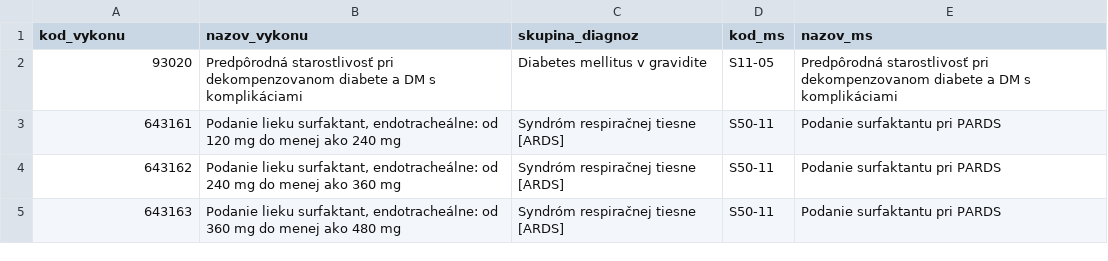
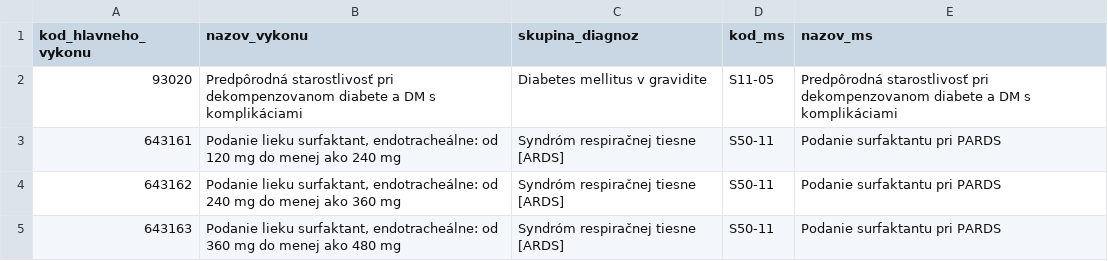
Before and after one commit to Institut-zdravotnych-analyz/OSN-Algoritmus-MS-2024, a CSV file: Prilohy/p9_VD_deti.csv, drawn as a sheet; only a part is shown.

```diff
--- a/Prilohy/p9_VD_deti.csv
+++ b/Prilohy/p9_VD_deti.csv
@@ -1,2 +1,2 @@
-kod_vykonu;nazov_vykonu;skupina_diagnoz;kod_ms;nazov_ms
+kod_hlavneho_vykonu;nazov_vykonu;skupina_diagnoz;kod_ms;nazov_ms
 93020;Predpôrodná starostlivosť pri dekompenzovanom diabete a DM s komplikáciami;Diabetes mellitus v gravidite;S11-05;Predpôrodná starostlivosť pri dekompenzovanom diabete a DM s komplikáciami
```
Also changed, not shown: Prilohy/p9_VD_dospeli.csv, 3 other files.
